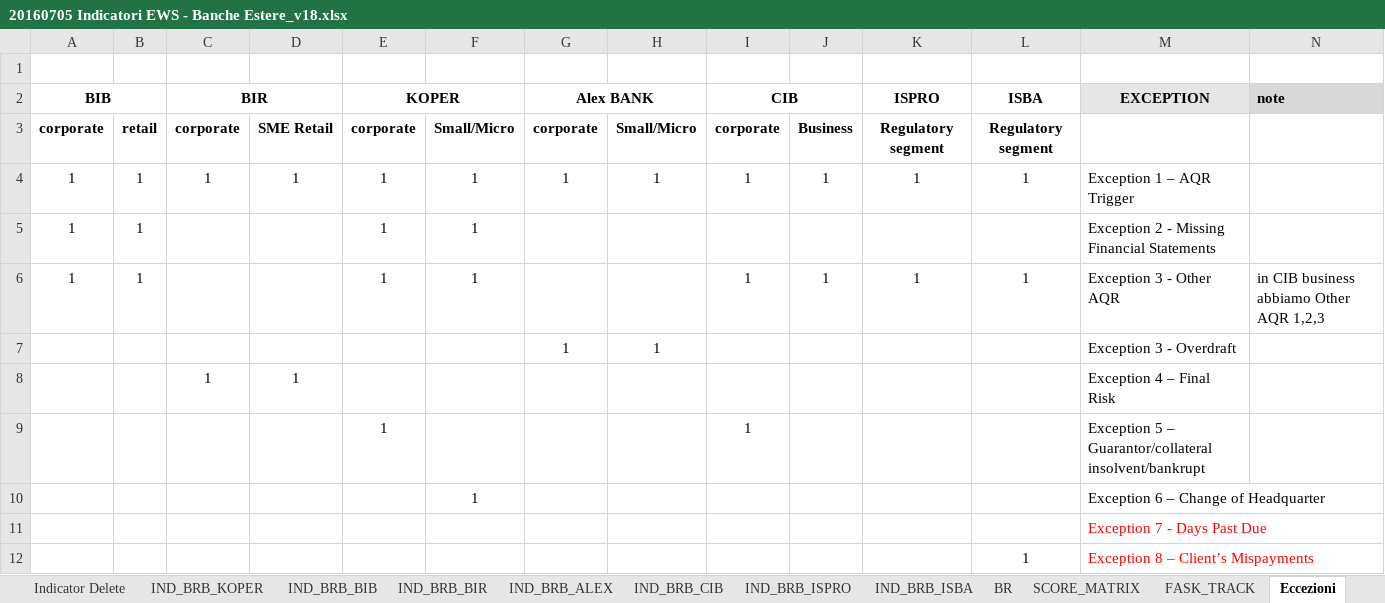
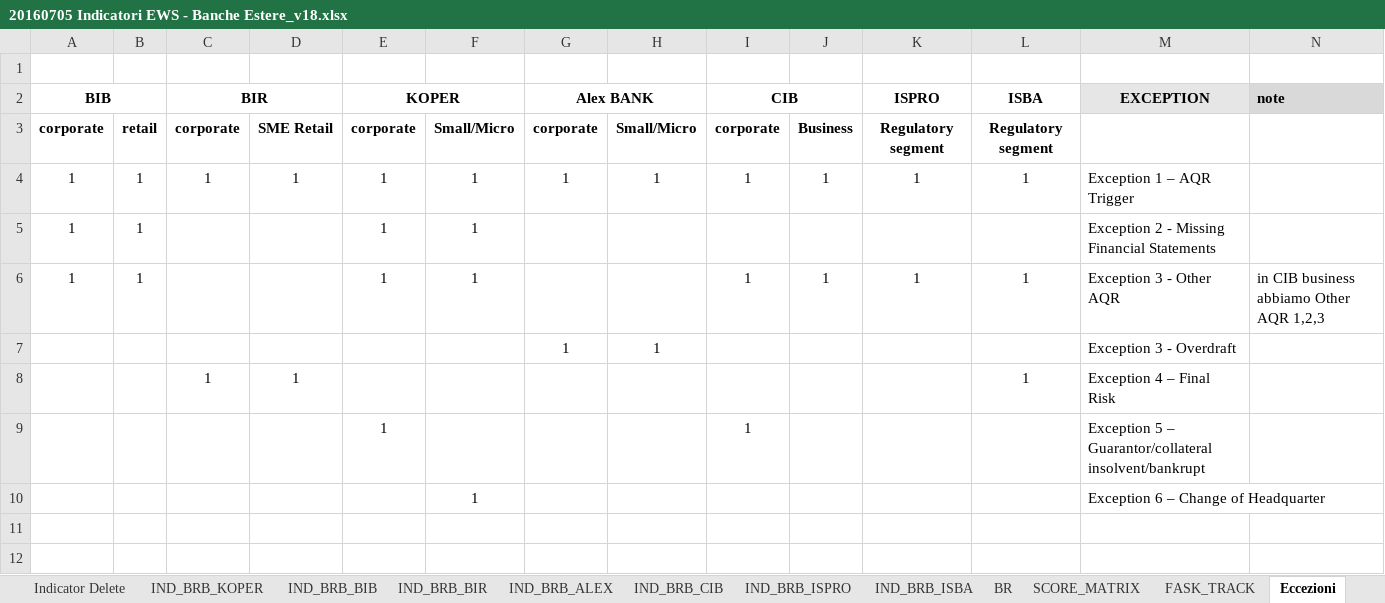
Before and after one commit to cybertop35/intelliJConf, an Excel workbook: earlywarning-pom/Document/SpecificheIndicatori/20160705 Indicatori EWS - Banche Estere_v18.xlsx, sheet Eccezioni, drawn as a sheet; values as stored, in another font and other column widths than the file's, no borders; the diff names each change by its address in the sheet, - before the commit and + after, or states it on an @@ line.

Commit message:
test ispro e isba

```diff
--- a/earlywarning-pom/Document/SpecificheIndicatori/20160705 Indicatori EWS - Banche Estere_v18.xlsx (sheet Eccezioni)
+++ b/earlywarning-pom/Document/SpecificheIndicatori/20160705 Indicatori EWS - Banche Estere_v18.xlsx (sheet Eccezioni)
-L8 (ISBA): (empty)
+L8 (ISBA): 1
-row 11:  |  |  |  |  |  |  |  |  |  |  |  | Exception 7 - Days Past Due
-row 12:  |  |  |  |  |  |  |  |  |  |  | 1 | Exception 8 – Client’s Mispayments
```
Also changed, not shown: sheet Indicator, sheet BR, sheet SCORE_MATRIX, sheet Eccezioni2, earlywarning-pom/Document/SpecificheIndicatori/Attivita.xlsx, 2 other files.
